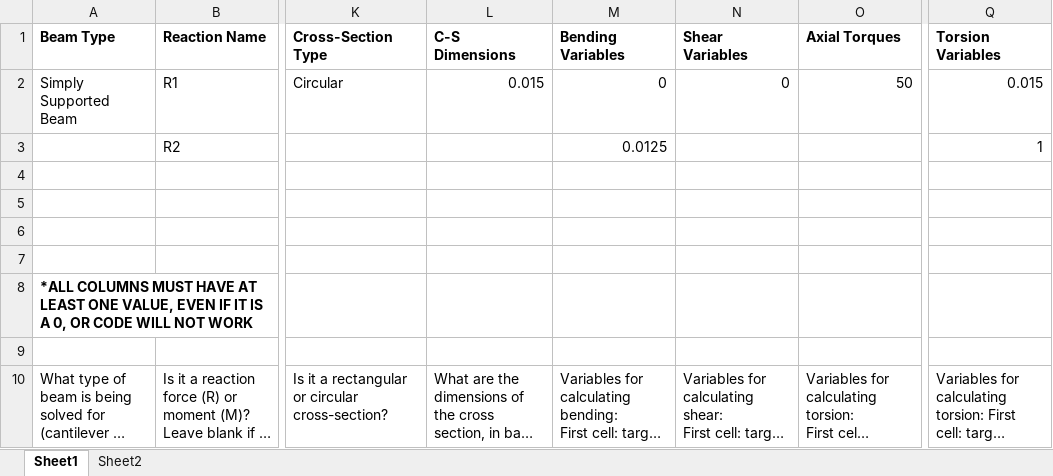
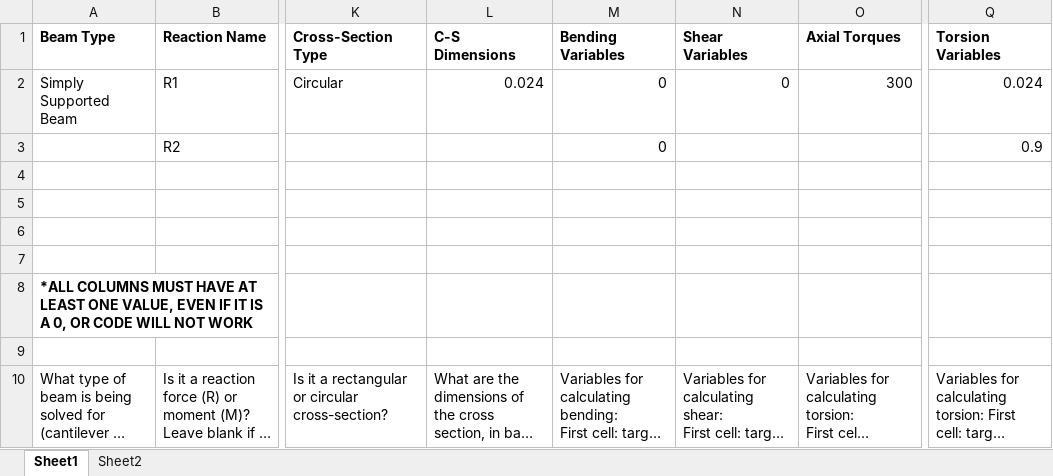
Before and after one commit to Stytchys/MBDS22, an Excel workbook: MBD Problem Solver Input.xlsx, sheet Sheet1, drawn as a sheet; only a part is shown, gaps mark what is left out; long unchanged cells end in …; values as stored, in another font and other column widths than the file's, no borders; the diff names each change by its address in the sheet, - before the commit and + after, or states it on an @@ line.

Commit message:
Update MBD Problem Solver Input.xlsx

```diff
--- a/MBD Problem Solver Input.xlsx (sheet Sheet1)
+++ b/MBD Problem Solver Input.xlsx (sheet Sheet1)
-L2 (C-S Dimensions): 0.015
+L2 (C-S Dimensions): 0.024
-O2 (Axial Torques): 50
+O2 (Axial Torques): 300
-Q2 (Torsion Variables): 0.015
+Q2 (Torsion Variables): 0.024
-M3 (Bending Variables): 0.0125
+M3 (Bending Variables): 0
-Q3 (Torsion Variables): 1
+Q3 (Torsion Variables): 0.9
```
